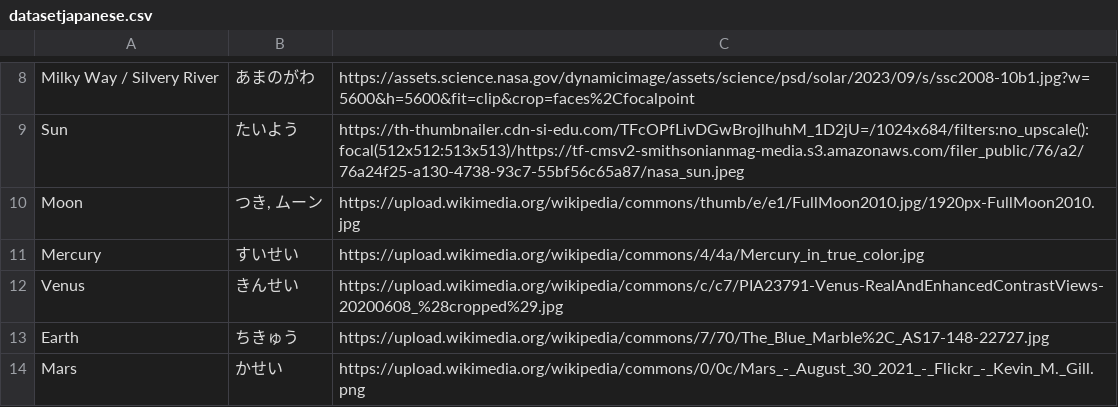
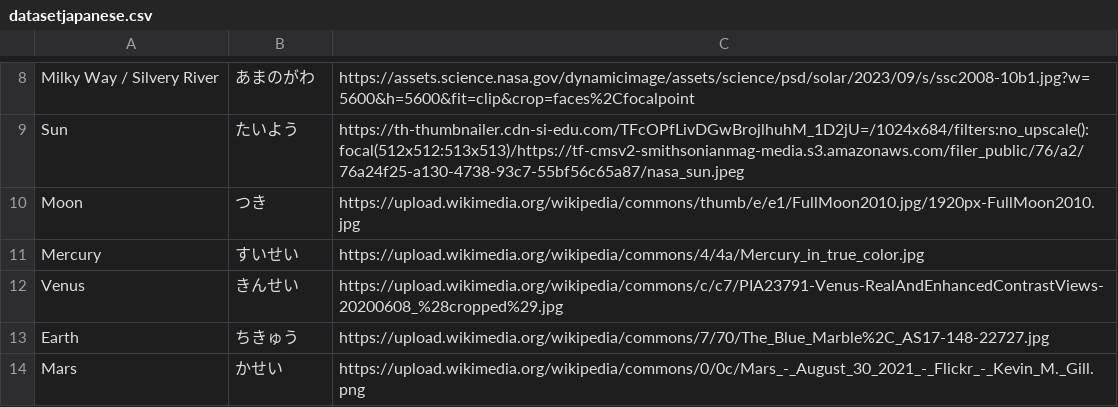
Before and after one commit to Sof22M/programming-project-L3, a CSV file: datasetjapanese.csv, drawn as a sheet; only a part is shown, gaps mark what is left out.

Commit message:
Add files via upload

```diff
--- a/datasetjapanese.csv
+++ b/datasetjapanese.csv
@@ -9,3 +9,3 @@ Milky Way / Silvery River;あまのがわ;https://assets.science.nasa.gov/dyna
 Sun;たいよう;https://th-thumbnailer.cdn-si-edu.com/TFcOPfLivDGwBrojlhuhM_1D2jU=/1024x684/filters:no_upscale():focal(512x512:513x513)/https://tf-cmsv2-smithsonianmag-media.s3.amazonaws.com/filer_public/76/a2/76a24f25-a130-4738-93c7-55bf56c65a87/nasa_sun.jpeg;
-Moon;つき, ムーン;https://upload.wikimedia.org/wikipedia/commons/thumb/e/e1/FullMoon2010.jpg/1920px-FullMoon2010.jpg;
+Moon;つき;https://upload.wikimedia.org/wikipedia/commons/thumb/e/e1/FullMoon2010.jpg/1920px-FullMoon2010.jpg;
 Mercury;すいせい;https://upload.wikimedia.org/wikipedia/commons/4/4a/Mercury_in_true_color.jpg;
```
